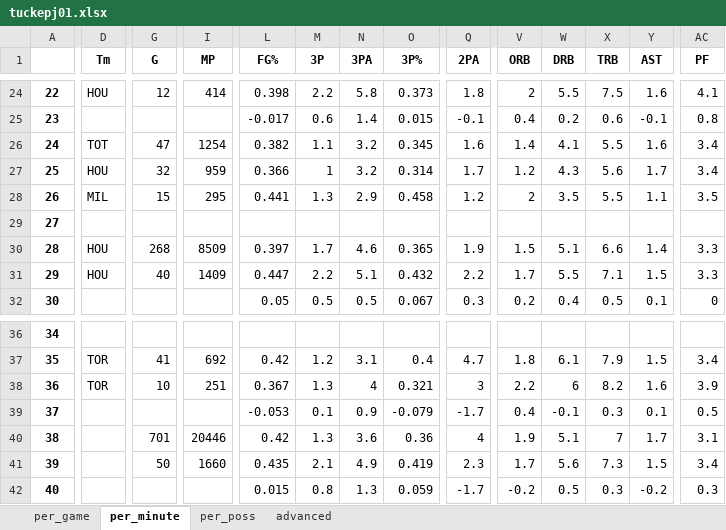
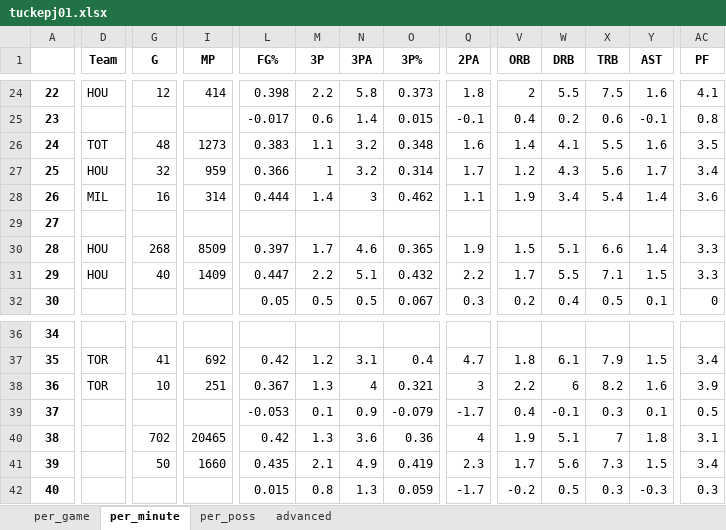
Before and after one commit to pkratz22/rsvsps, an Excel workbook: output/tuckepj01.xlsx, sheet per_minute, drawn as a sheet; only a part is shown, gaps mark what is left out; values as stored, in another font and other column widths than the file's, no borders; the diff covers the shown part only; the diff names each change by its address in the sheet, - before the commit and + after, or states it on an @@ line.

```diff
--- a/output/tuckepj01.xlsx (sheet per_minute)
+++ b/output/tuckepj01.xlsx (sheet per_minute)
-D1: Tm
+D1: Team
-G26 (G): 47
+G26 (G): 48
-I26 (MP): 1254
+I26 (MP): 1273
-L26 (FG%): 0.382
+L26 (FG%): 0.383
-O26 (3P%): 0.345
+O26 (3P%): 0.348
-AC26 (PF): 3.4
+AC26 (PF): 3.5
-G28 (G): 15
+G28 (G): 16
-I28 (MP): 295
+I28 (MP): 314
-L28 (FG%): 0.441
+L28 (FG%): 0.444
-M28 (3P): 1.3
+M28 (3P): 1.4
-N28 (3PA): 2.9
+N28 (3PA): 3
-O28 (3P%): 0.458
+O28 (3P%): 0.462
-Q28 (2PA): 1.2
+Q28 (2PA): 1.1
-V28 (ORB): 2
+V28 (ORB): 1.9
-W28 (DRB): 3.5
+W28 (DRB): 3.4
-X28 (TRB): 5.5
+X28 (TRB): 5.4
-Y28 (AST): 1.1
+Y28 (AST): 1.4
-AC28 (PF): 3.5
+AC28 (PF): 3.6
-G40 (G): 701
+G40 (G): 702
-I40 (MP): 20446
+I40 (MP): 20465
-Y40 (AST): 1.7
+Y40 (AST): 1.8
-Y42 (AST): -0.2
+Y42 (AST): -0.3
```
Also changed, not shown: 16 edited cells elsewhere in this sheet, sheet advanced, sheet per_poss, sheet per_game, output/abdulka01.xlsx, output/cousybo01.xlsx, 8 other files.
